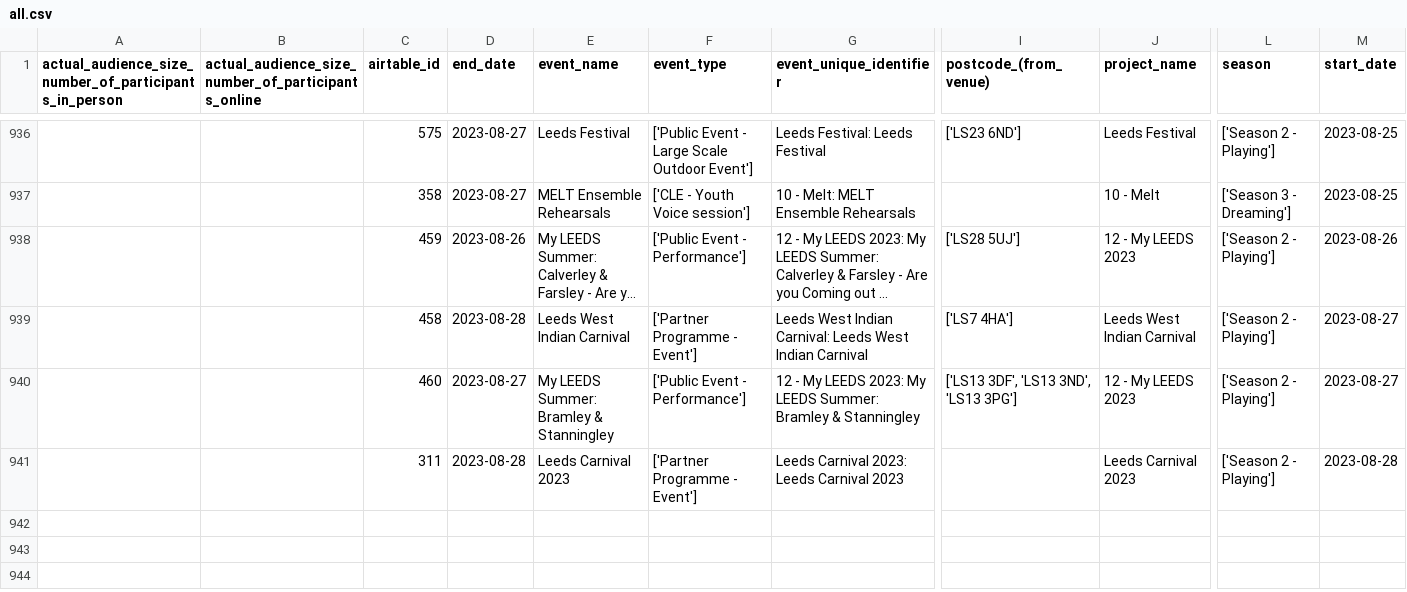
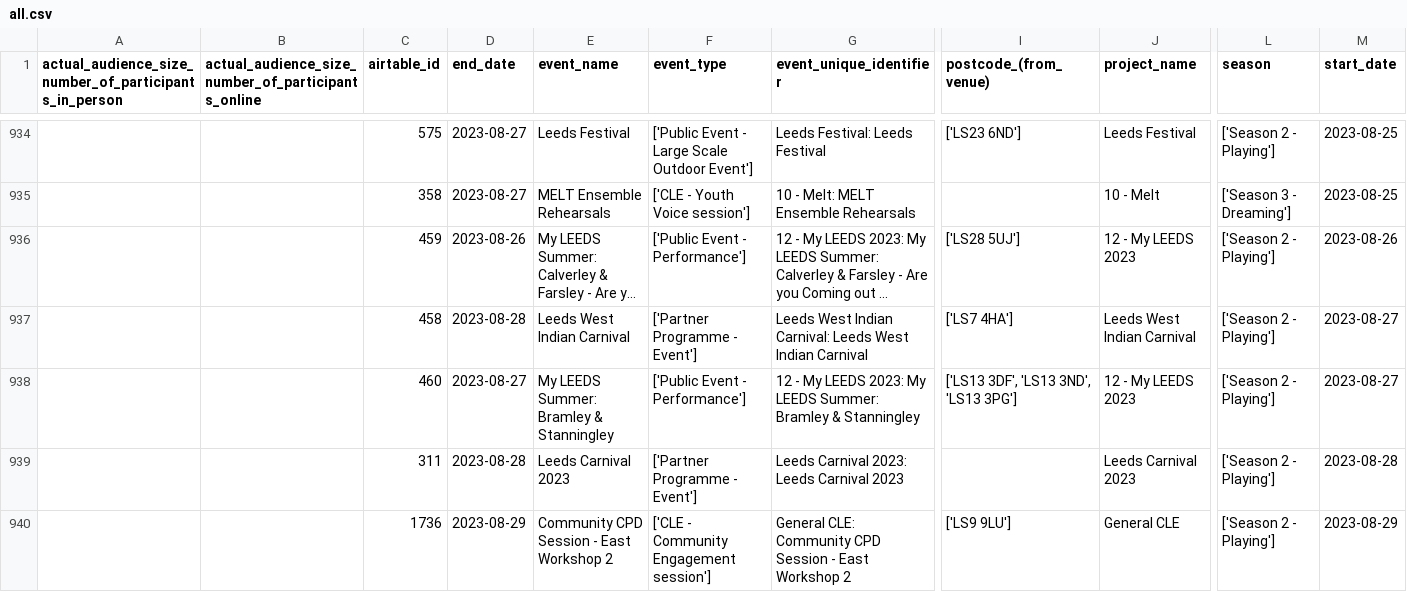
Before and after one commit to open-innovations/leeds-2023, a CSV file: data/metrics/events/master/all.csv, drawn as a sheet; only a part is shown, gaps mark what is left out; long unchanged cells end in …; rows hold the shown columns only; the diff covers the shown part only; the diff names each change by its address in the sheet, - before the commit and + after, or states it on an @@ line.

```diff
--- a/data/metrics/events/master/all.csv
+++ b/data/metrics/events/master/all.csv
+row 940:  |  | 1736 | 2023-08-29 | Community CPD Session - East Workshop 2 | ['CLE - Community Engagement session'] | General CLE: Community CPD Session - East Workshop 2 | ['LS9 9LU'] | General CLE | ['Season 2 - Playing'] | 2023-08-29
```
Also changed, not shown: 1 added row, 2 removed rows and 1 edited cell elsewhere in this file, data/metrics/events/tickets/orders.csv, docs/dashboard/community/_data/events_with_schools.csv, 17 other files.
